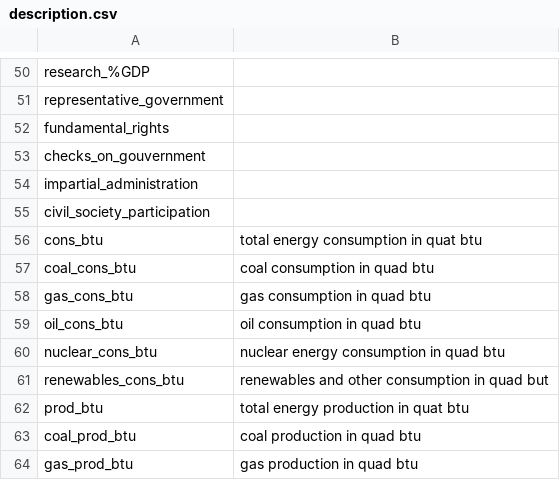
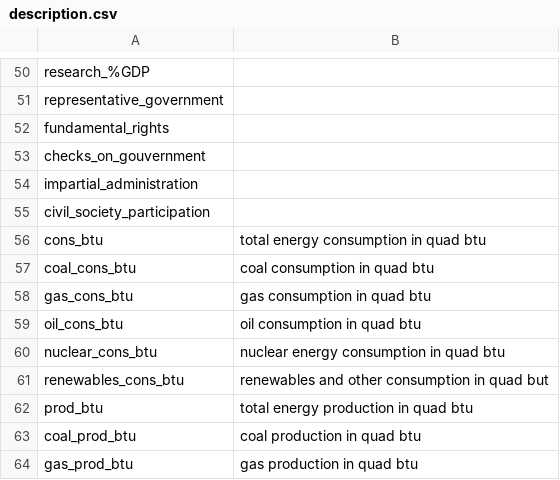
Before and after one commit to e8606876/dopp10, a CSV file: data/data_merged/description.csv, drawn as a sheet; only a part is shown, gaps mark what is left out.

```diff
--- a/data/data_merged/description.csv
+++ b/data/data_merged/description.csv
@@ -55,3 +55,3 @@ impartial_administration,
 civil_society_participation,
-cons_btu, total energy consumption in quat btu
+cons_btu, total energy consumption in quad btu
 coal_cons_btu, coal consumption in quad btu
@@ -61,3 +61,3 @@ nuclear_cons_btu, nuclear energy consumption in quad btu
 renewables_cons_btu, renewables and other consumption in quad but
-prod_btu, total energy production in quat btu
+prod_btu, total energy production in quad btu
 coal_prod_btu, coal production in quad btu
```
Also changed, not shown: 1 other file.
